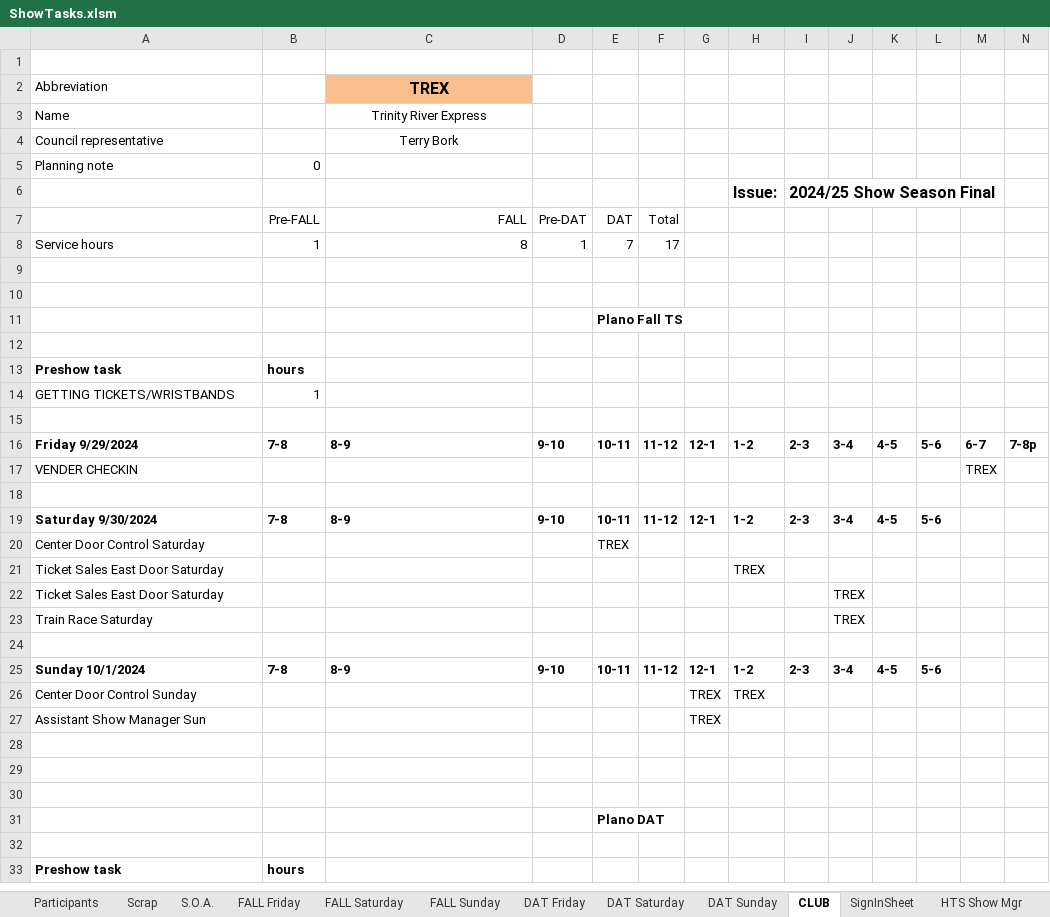
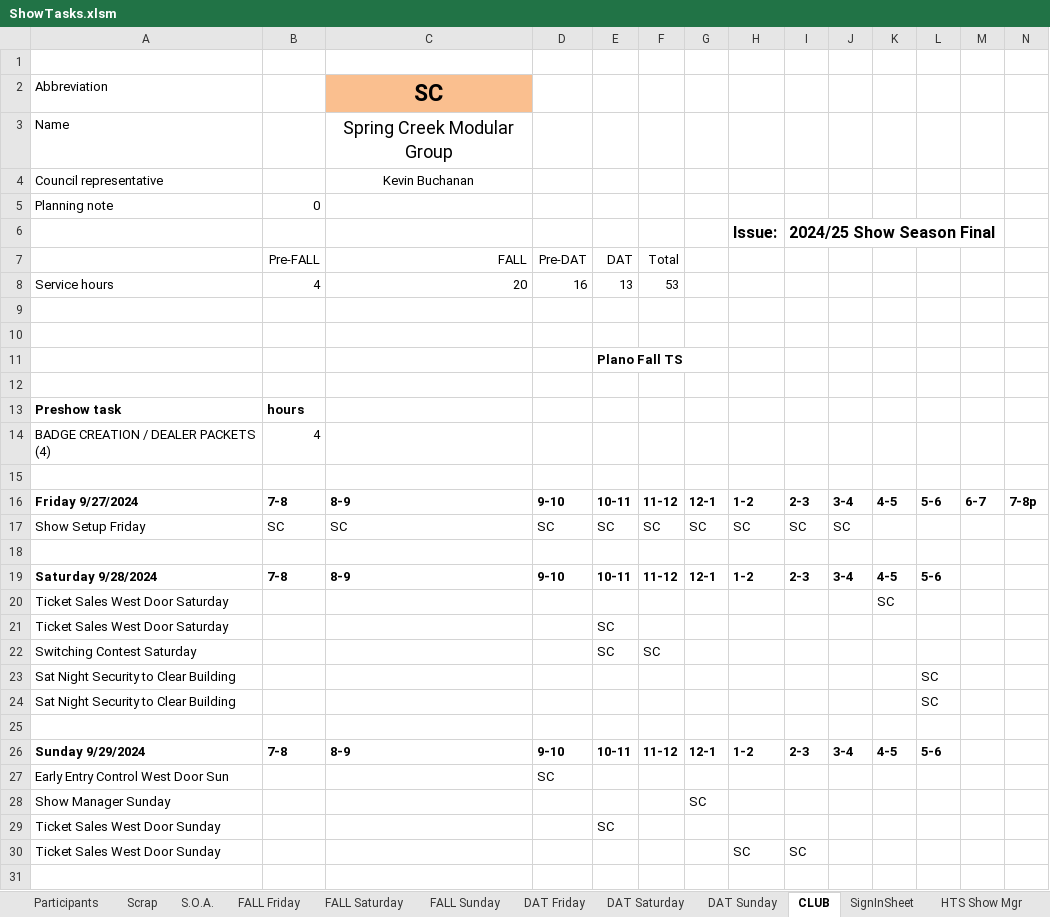
Before and after one commit to McLae/dfwtrainshows, an Excel workbook: ShowTasks.xlsm, sheet CLUB, drawn as a sheet; only a part is shown; the shorter side is filled out with more unchanged rows; values as stored, in another font and other column widths than the file's, no borders; charts and pictures not drawn; removed rows and columns are numbered as before the commit, all else as after; rows hold the shown columns only; the diff covers the shown part only; the diff names each change by its address in the sheet, - before the commit and + after, or states it on an @@ line.

Commit message:
Minor fizes with printing. No show hours canged

```diff
--- a/ShowTasks.xlsm (sheet CLUB)
+++ b/ShowTasks.xlsm (sheet CLUB)
-C2: TREX
+C2: SC
@@ C2:C3 text size: larger @@
-C3: Trinity River Express
+C3: Spring Creek Modular Group
-C4: Terry Bork
+C4: Kevin Buchanan
-row 8: Service hours | 1 | 8 | 1 | 7 | 17
+row 8: Service hours | 4 | 20 | 16 | 13 | 53
-row 14: GETTING TICKETS/WRISTBANDS | 1
+row 14: BADGE CREATION / DEALER PACKETS (4) | 4
-A16: Friday 9/29/2024
+A16: Friday 9/27/2024
-row 17: VENDER CHECKIN |  |  |  |  |  |  |  |  |  |  |  | TREX
+row 17: Show Setup Friday | SC | SC | SC | SC | SC | SC | SC | SC | SC
-A19: Saturday 9/30/2024
+A19: Saturday 9/28/2024
-row 20: Center Door Control Saturday |  |  |  | TREX
-row 21: Ticket Sales East Door Saturday |  |  |  |  |  |  | TREX
-row 22: Ticket Sales East Door Saturday |  |  |  |  |  |  |  |  | TREX
-row 23: Train Race Saturday |  |  |  |  |  |  |  |  | TREX
+row 20: Ticket Sales West Door Saturday |  |  |  |  |  |  |  |  |  | SC
+row 21: Ticket Sales West Door Saturday |  |  |  | SC
+row 22: Switching Contest Saturday |  |  |  | SC | SC
+row 23: Sat Night Security to Clear Building |  |  |  |  |  |  |  |  |  |  | SC
+row 24: Sat Night Security to Clear Building |  |  |  |  |  |  |  |  |  |  | SC
-A26: Sunday 10/1/2024
+A26: Sunday 9/29/2024
-row 26: Center Door Control Sunday |  |  |  |  |  | TREX | TREX
-row 27: Assistant Show Manager Sun |  |  |  |  |  | TREX
+row 27: Early Entry Control West Door Sun |  |  | SC
+row 28: Show Manager Sunday |  |  |  |  |  | SC
+row 29: Ticket Sales West Door Sunday |  |  |  | SC
+row 30: Ticket Sales West Door Sunday |  |  |  |  |  |  | SC | SC
```
Also changed, not shown: 6 added rows and 6 removed rows elsewhere in this sheet, sheet Summaries, sheet Scrap, sheet FALL Friday, sheet FALL Saturday, sheet FALL Sunday, sheet Participants, 2 more sheets, formulas that keep their value, charts or pictures.
